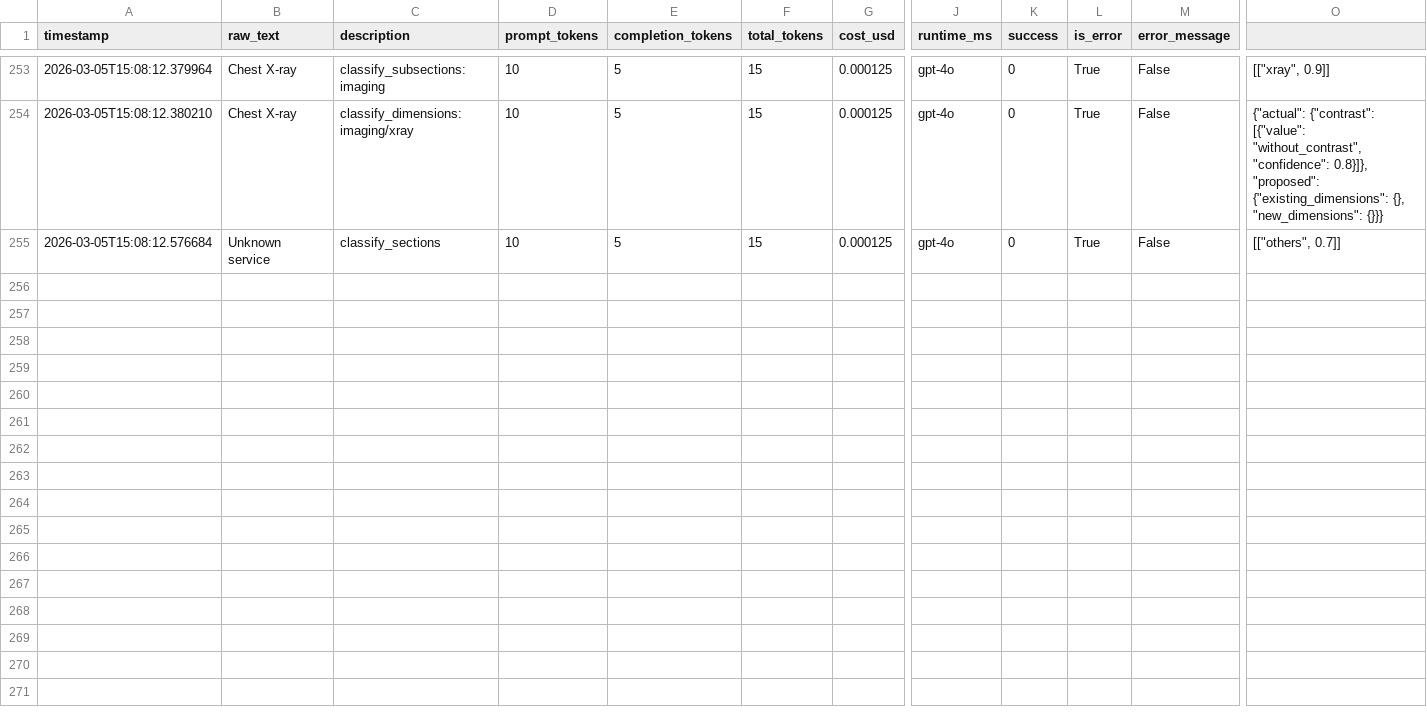
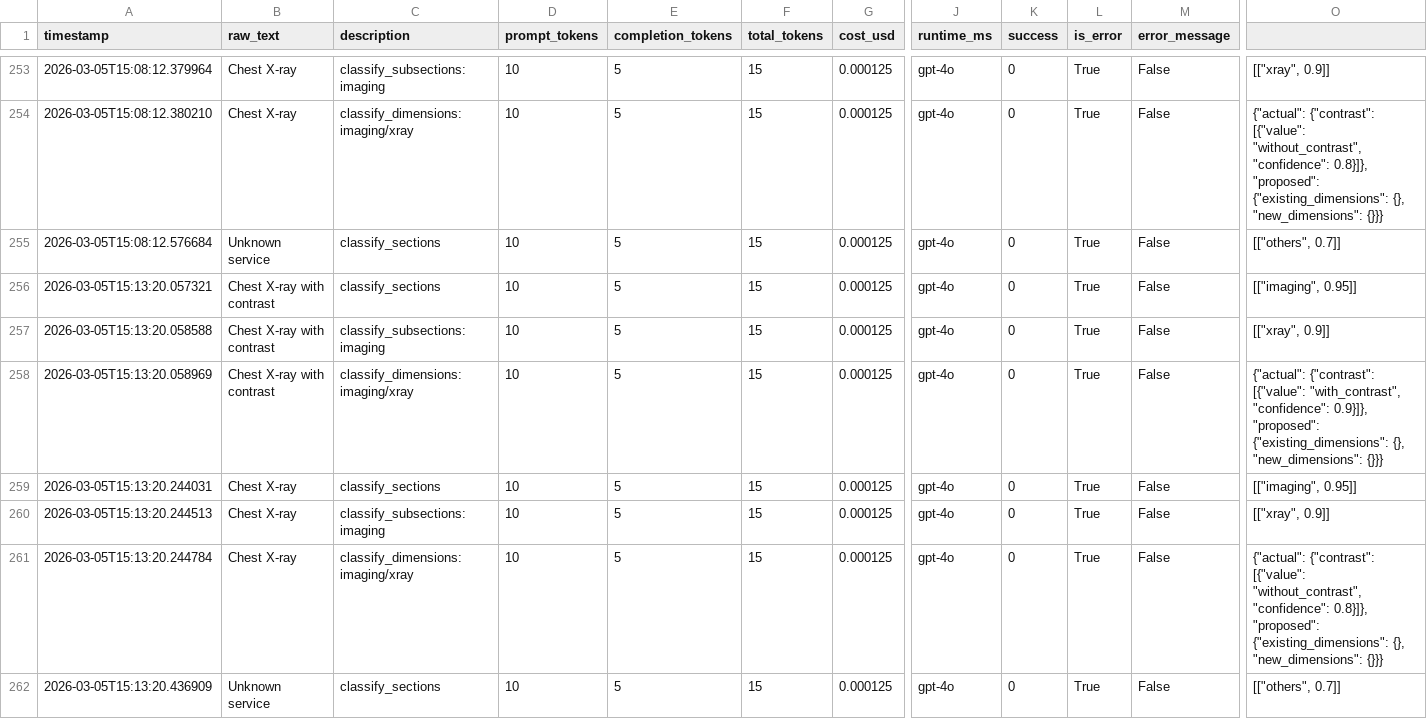
Before and after one commit to euJue07/cpt-categorizer, a CSV file: logs/usage.csv, drawn as a sheet; only a part is shown, gaps mark what is left out; rows hold the shown columns only; the diff names each change by its address in the sheet, - before the commit and + after, or states it on an @@ line.

Commit message:
Add SectionGovernorAgent to agents module; updated imports in __init__.py and marked completion in documentation. Enhanced usage logs with new classification entries for improved tracking.

```diff
--- a/logs/usage.csv
+++ b/logs/usage.csv
+row 256: 2026-03-05T15:13:20.057321 | Chest X-ray with contrast | classify_sections | 10 | 5 | 15 | 0.000125 | gpt-4o | 0 | True | False | [["imaging", 0.95]]
+row 257: 2026-03-05T15:13:20.058588 | Chest X-ray with contrast | classify_subsections:imaging | 10 | 5 | 15 | 0.000125 | gpt-4o | 0 | True | False | [["xray", 0.9]]
+row 258: 2026-03-05T15:13:20.058969 | Chest X-ray with contrast | classify_dimensions:imaging/xray | 10 | 5 | 15 | 0.000125 | gpt-4o | 0 | True | False | {"actual": {"contrast": [{"value": "with_contrast", "confidence": 0.9}]}, "proposed": {"existing_dimensions": {}, "new_dimensions": {}}}
+row 259: 2026-03-05T15:13:20.244031 | Chest X-ray | classify_sections | 10 | 5 | 15 | 0.000125 | gpt-4o | 0 | True | False | [["imaging", 0.95]]
+row 260: 2026-03-05T15:13:20.244513 | Chest X-ray | classify_subsections:imaging | 10 | 5 | 15 | 0.000125 | gpt-4o | 0 | True | False | [["xray", 0.9]]
+row 261: 2026-03-05T15:13:20.244784 | Chest X-ray | classify_dimensions:imaging/xray | 10 | 5 | 15 | 0.000125 | gpt-4o | 0 | True | False | {"actual": {"contrast": [{"value": "without_contrast", "confidence": 0.8}]}, "proposed": {"existing_dimensions": {}, "new_dimensions": {}}}
+row 262: 2026-03-05T15:13:20.436909 | Unknown service | classify_sections | 10 | 5 | 15 | 0.000125 | gpt-4o | 0 | True | False | [["others", 0.7]]
```
Also changed, not shown: 4 other files.
